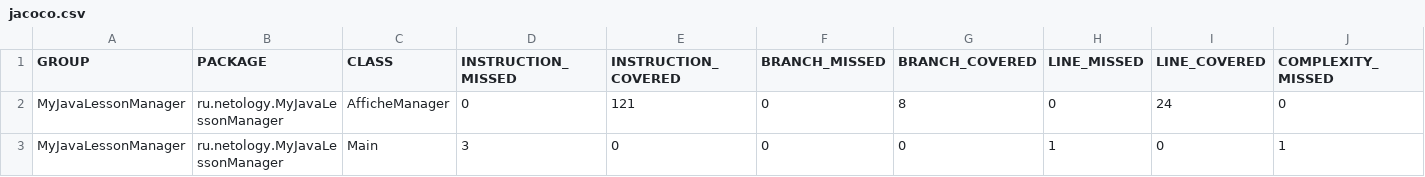
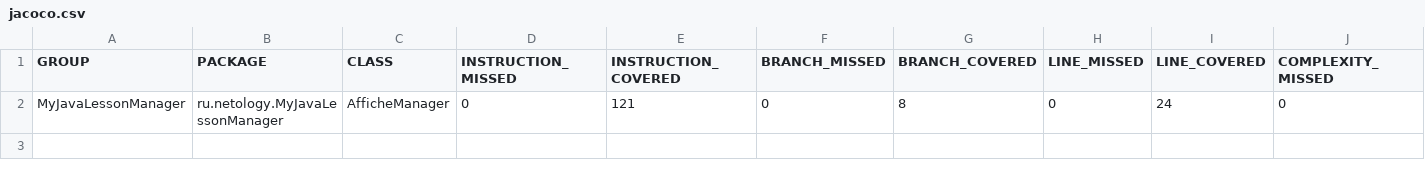
Before and after one commit to QA-USV/MyJavaLessonManager, a CSV file: target/site/jacoco/jacoco.csv, drawn as a sheet; only a part is shown; rows hold the shown columns only; the diff names each change by its address in the sheet, - before the commit and + after, or states it on an @@ line.

```diff
--- a/target/site/jacoco/jacoco.csv
+++ b/target/site/jacoco/jacoco.csv
-row 3: MyJavaLessonManager | ru.netology.MyJavaLessonManager | Main | 3 | 0 | 0 | 0 | 1 | 0 | 1
```
Also changed, not shown: 18 other files.
